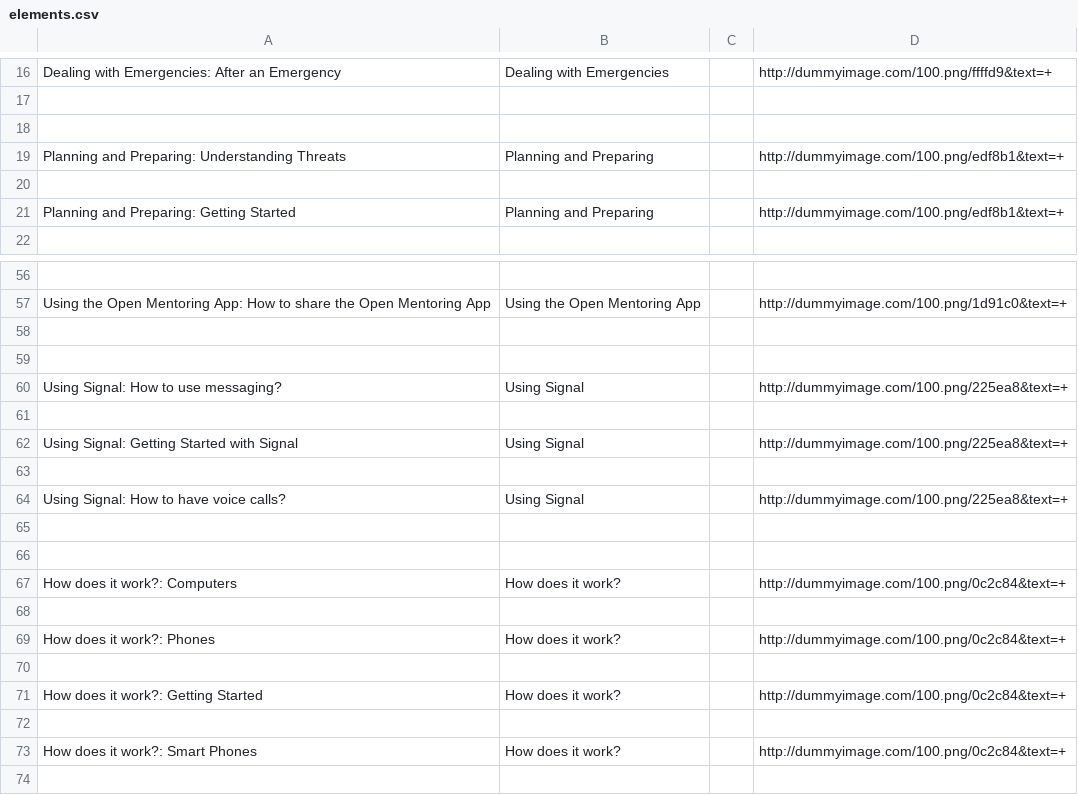
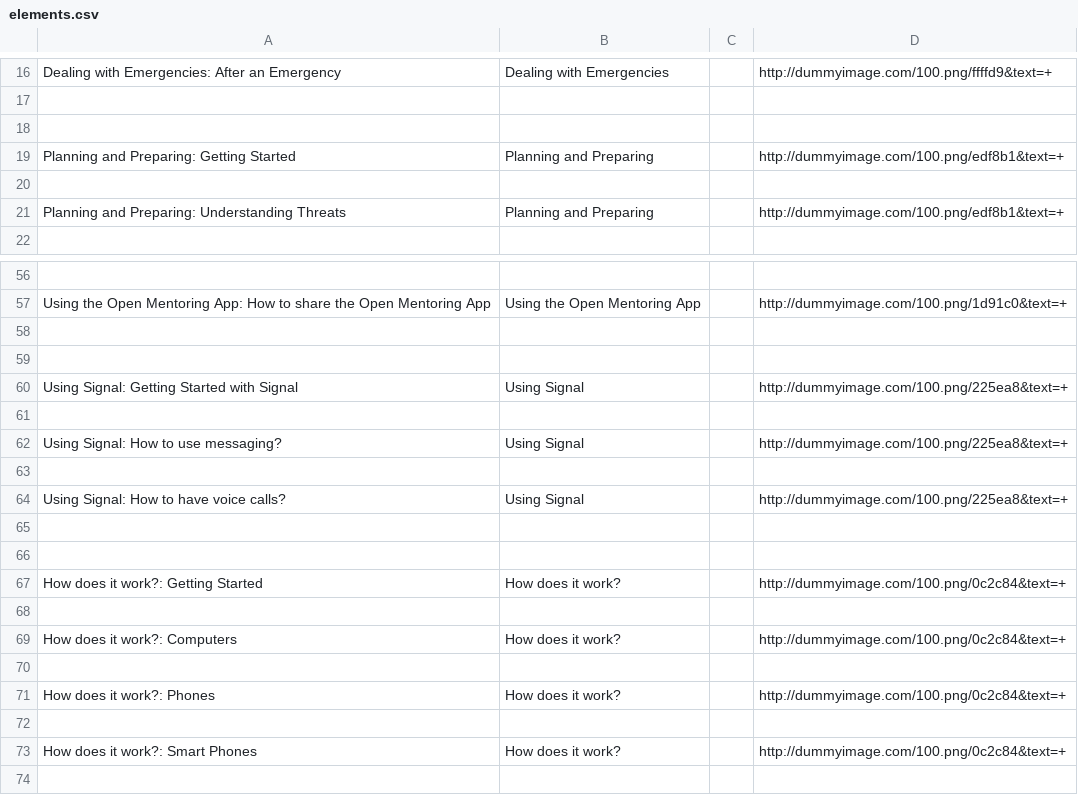
Before and after one commit to iilab/openmentoring-web, a CSV file: hrd/elements.csv, drawn as a sheet; only a part is shown, gaps mark what is left out.

```diff
--- a/hrd/elements.csv
+++ b/hrd/elements.csv
@@ -18,5 +18,5 @@ Dealing with Emergencies: After an Emergency,Dealing with Emergencies,,http://du
 
+Planning and Preparing: Getting Started,Planning and Preparing,,http://dummyimage.com/100.png/edf8b1&text=+
+
 Planning and Preparing: Understanding Threats,Planning and Preparing,,http://dummyimage.com/100.png/edf8b1&text=+
-
-Planning and Preparing: Getting Started,Planning and Preparing,,http://dummyimage.com/100.png/edf8b1&text=+
 
@@ -59,5 +59,5 @@ Using the Open Mentoring App: How to share the Open Mentoring App,Using the Open
 
+Using Signal: Getting Started with Signal,Using Signal,,http://dummyimage.com/100.png/225ea8&text=+
+
 Using Signal: How to use messaging?,Using Signal,,http://dummyimage.com/100.png/225ea8&text=+
-
-Using Signal: Getting Started with Signal,Using Signal,,http://dummyimage.com/100.png/225ea8&text=+
 
@@ -66,2 +66,4 @@ Using Signal: How to have voice calls?,Using Signal,,http://dummyimage.com/100.p
 
+How does it work?: Getting Started,How does it work?,,http://dummyimage.com/100.png/0c2c84&text=+
+
 How does it work?: Computers,How does it work?,,http://dummyimage.com/100.png/0c2c84&text=+
@@ -69,4 +71,2 @@ How does it work?: Computers,How does it work?,,http://dummyimage.com/100.png/0c
 How does it work?: Phones,How does it work?,,http://dummyimage.com/100.png/0c2c84&text=+
-
-How does it work?: Getting Started,How does it work?,,http://dummyimage.com/100.png/0c2c84&text=+
 
```
Also changed, not shown: journo/elements.csv, 37 other files.
